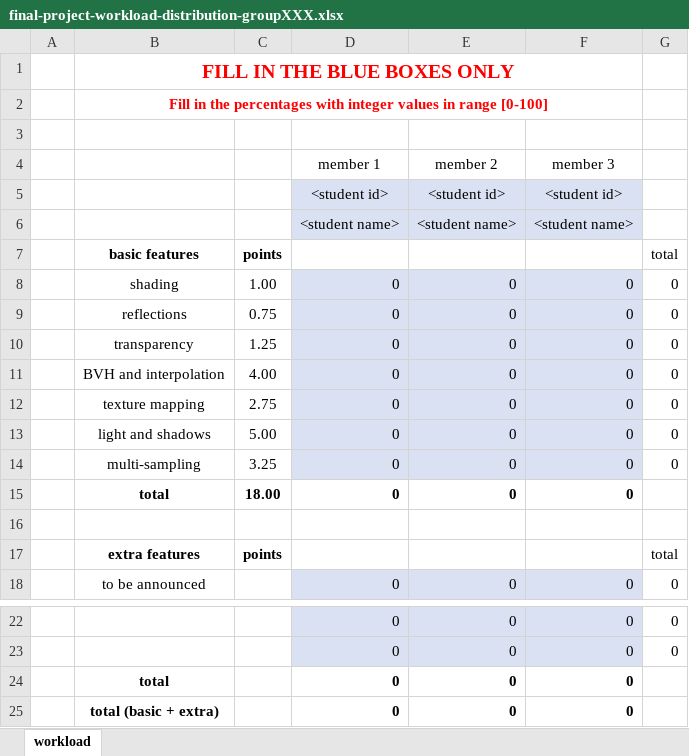
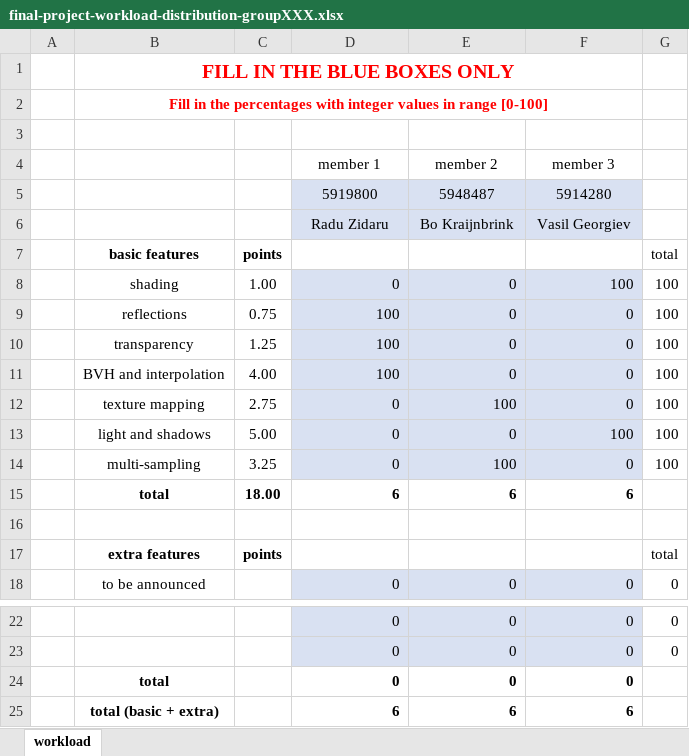
Before and after one commit to raduzidaru/computer-graphics-ray-tracer, an Excel workbook: final-project-workload-distribution-groupXXX.xlsx, sheet workload, drawn as a sheet; only a part is shown, gaps mark what is left out; values as stored, in another font and other column widths than the file's, no borders; removed rows and columns are numbered as before the commit, all else as after; the diff names each change by its address in the sheet, - before the commit and + after, or states it on an @@ line.

Commit message:
Replace final-project-workload-distribution-groupXXX.xlsx

```diff
--- a/final-project-workload-distribution-groupXXX.xlsx (sheet workload)
+++ b/final-project-workload-distribution-groupXXX.xlsx (sheet workload)
-row 5:  |  |  | <student id> | <student id> | <student id>
-row 6:  |  |  | <student name> | <student name> | <student name>
+row 5:  |  |  | 5919800 | 5948487 | 5914280
+row 6:  |  |  | Radu Zidaru | Bo Kraijnbrink | Vasil Georgiev
-F8: 0
+F8: 100
-G8:G14: 0
+G8:G14: 100
-D9:D11: 0
+D9:D11: 100
-E12: 0
+E12: 100
-F13: 0
+F13: 100
-E14: 0
+E14: 100
-row 15:  | total | 18.00 | 0 | 0 | 0
+row 15:  | total | 18.00 | 6 | 6 | 6
-row 25:  | total (basic + extra) |  | 0 | 0 | 0
+row 25:  | total (basic + extra) |  | 6 | 6 | 6
```
